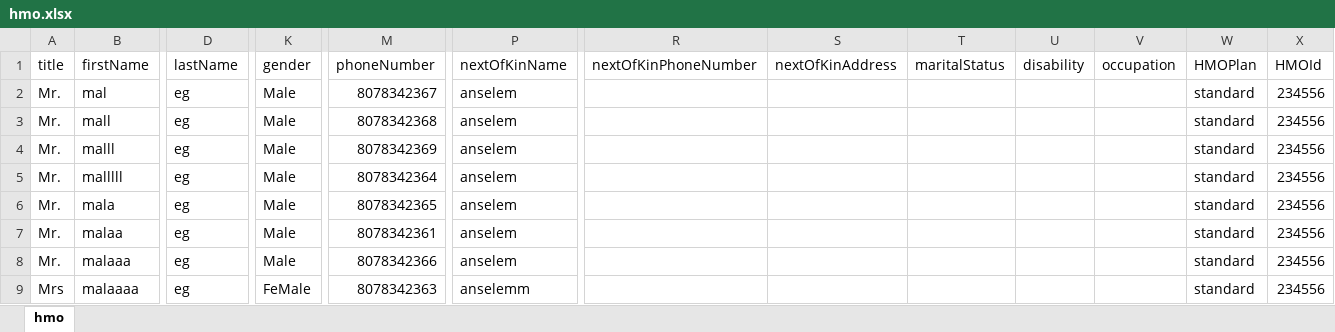
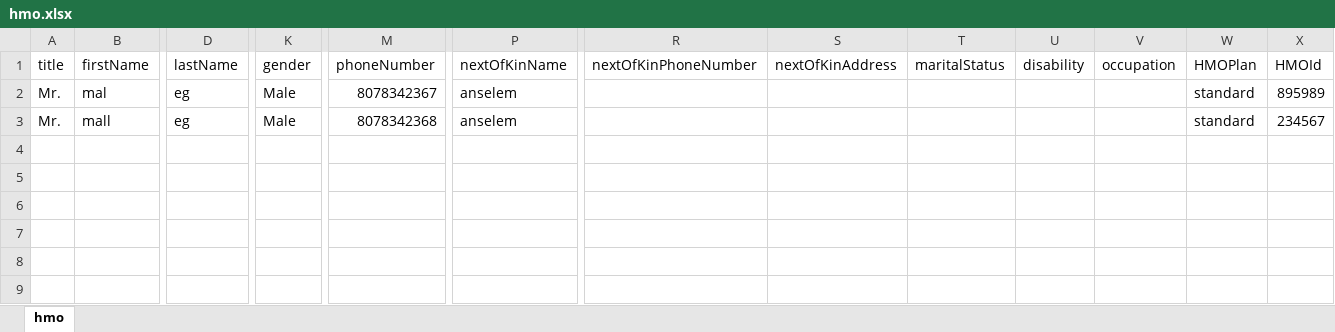
Before and after one commit to careConnectApplications/abujahmsbackend, an Excel workbook: hmo.xlsx, sheet hmo, drawn as a sheet; only a part is shown, gaps mark what is left out; values as stored, in another font and other column widths than the file's, no borders; rows hold the shown columns only; the diff names each change by its address in the sheet, - before the commit and + after, or states it on an @@ line.

```diff
--- a/hmo.xlsx (sheet hmo)
+++ b/hmo.xlsx (sheet hmo)
-X2 (HMOId): 234556
+X2 (HMOId): 895989
-X3 (HMOId): 234556
+X3 (HMOId): 234567
-row 4: Mr. | malll | eg | Male | 8078342369 | anselem |  |  |  |  |  | standard | 234556
-row 5: Mr. | malllll | eg | Male | 8078342364 | anselem |  |  |  |  |  | standard | 234556
-row 6: Mr. | mala | eg | Male | 8078342365 | anselem |  |  |  |  |  | standard | 234556
-row 7: Mr. | malaa | eg | Male | 8078342361 | anselem |  |  |  |  |  | standard | 234556
-row 8: Mr. | malaaa | eg | Male | 8078342366 | anselem |  |  |  |  |  | standard | 234556
-row 9: Mrs | malaaaa | eg | FeMale | 8078342363 | anselemm |  |  |  |  |  | standard | 234556
```
Also changed, not shown: 8 other files.
